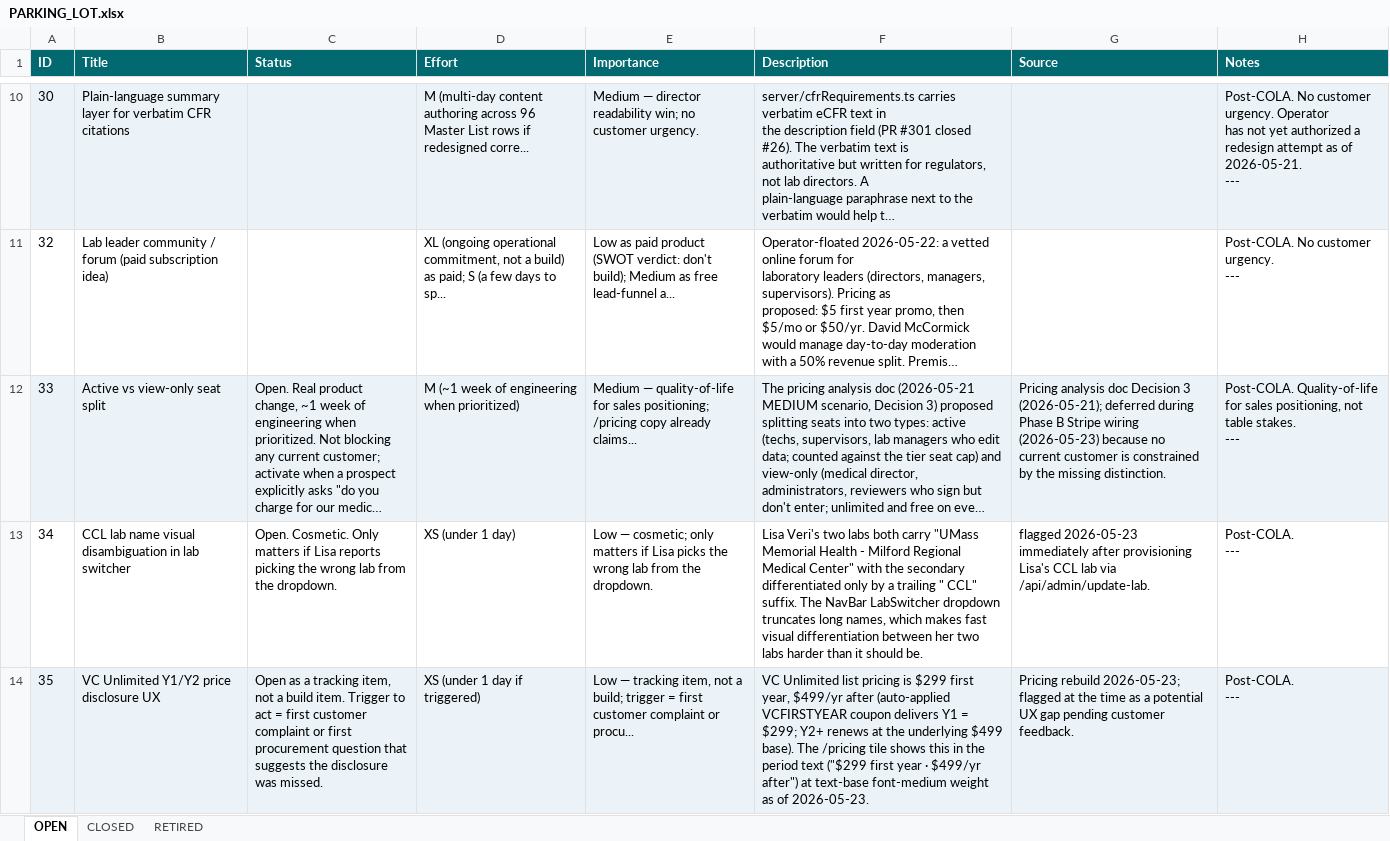
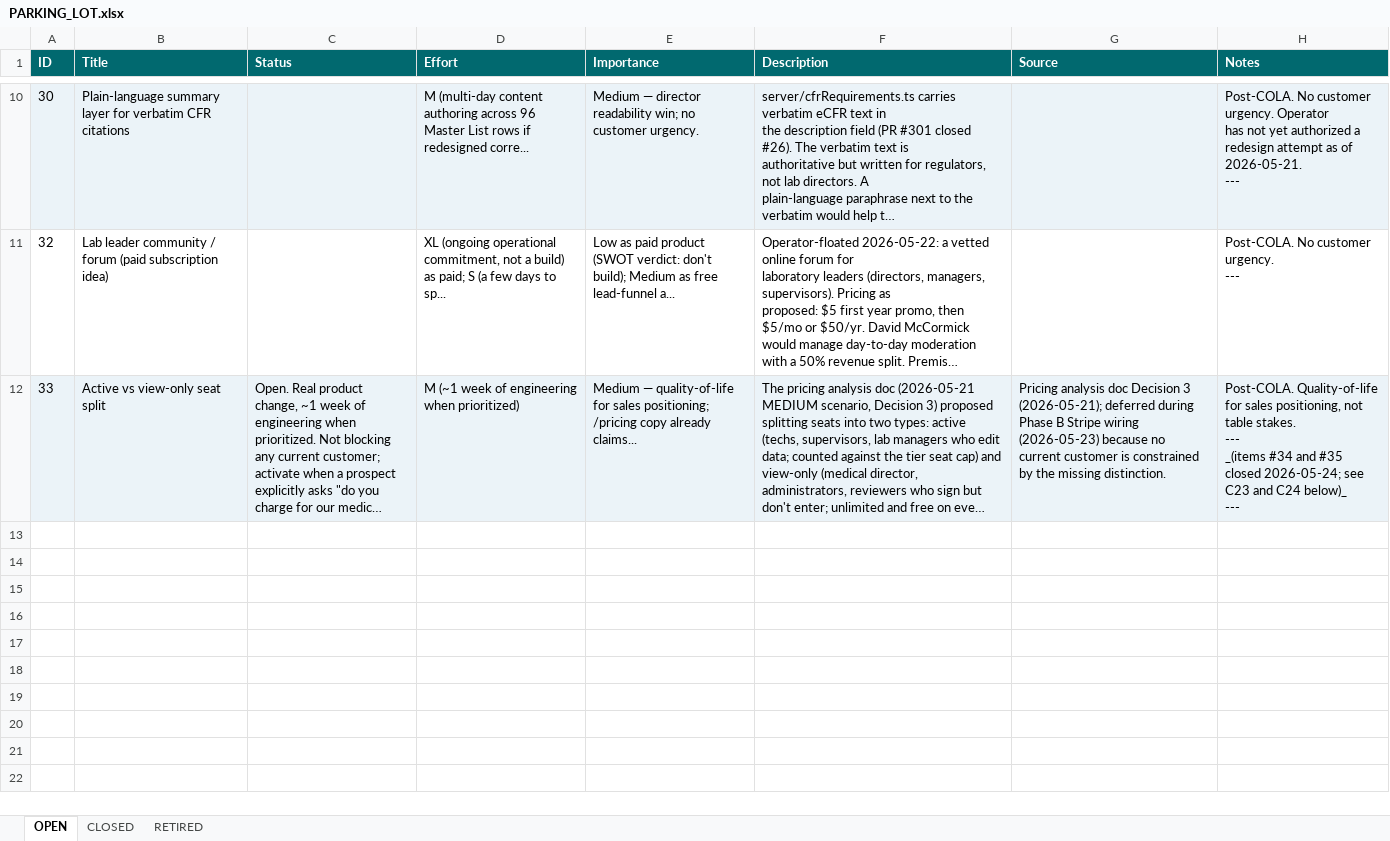
Before and after one commit to mav40121/veritas-lab-services, an Excel workbook: PARKING_LOT.xlsx, sheet OPEN, drawn as a sheet; only a part is shown, gaps mark what is left out; long unchanged cells end in …; values as stored, in another font and other column widths than the file's, no borders; ↵ is a line break in a cell; the diff names each change by its address in the sheet, - before the commit and + after, or states it on an @@ line.

```diff
--- a/PARKING_LOT.xlsx (sheet OPEN)
+++ b/PARKING_LOT.xlsx (sheet OPEN)
-H12 (Notes): …stakes. ↵ ---
+H12 (Notes): …stakes. ↵ --- ↵ _(items #34 and #35 closed 2026-05-24; see C23 and C24 below)_ ↵ ---
-row 13: 34 | CCL lab name visual disambiguation in lab switcher | Open. Cosmetic. Only matters if Lisa reports picking the wrong lab from the dropdown. | XS (under 1 day) | Low — cosmetic; only matters if Lisa picks the wrong lab from the dropdown. | Lisa Veri's two labs both carry "UMass Memorial Health - Milford Regional Medical Center" with the secondary differentiated only by a trailing " CCL" suffix. The NavBar LabSwitcher dropdown truncates long names, which makes fast visual differentiation between her two labs harder than it should be. | flagged 2026-05-23 immediately after provisioning Lisa's CCL lab via /api/admin/update-lab. | Post-COLA. ↵ ---
-row 14: 35 | VC Unlimited Y1/Y2 price disclosure UX | Open as a tracking item, not a build item. Trigger to act = first customer complaint or first procurement question that suggests the disclosure was missed. | XS (under 1 day if triggered) | Low — tracking item, not a build; trigger = first customer complaint or procu... | VC Unlimited list pricing is $299 first year, $499/yr after (auto-applied VCFIRSTYEAR coupon delivers Y1 = $299; Y2+ renews at the underlying $499 base). The /pricing tile shows this in the period text ("$299 first year · $499/yr after") at text-base font-medium weight as of 2026-05-23. | Pricing rebuild 2026-05-23; flagged at the time as a potential UX gap pending customer feedback. | Post-COLA. ↵ ---
```
Also changed, not shown: sheet CLOSED, 1 other file.
